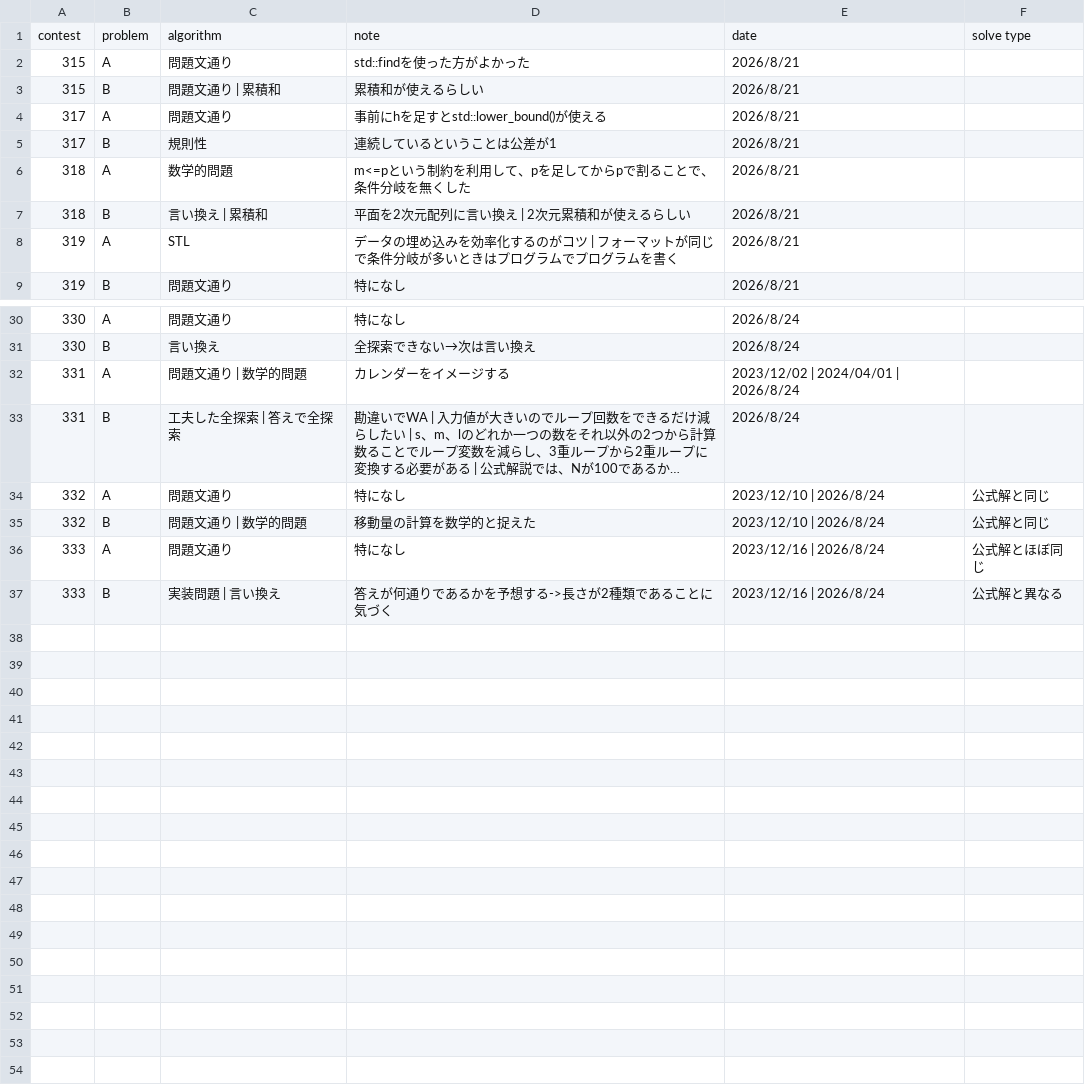
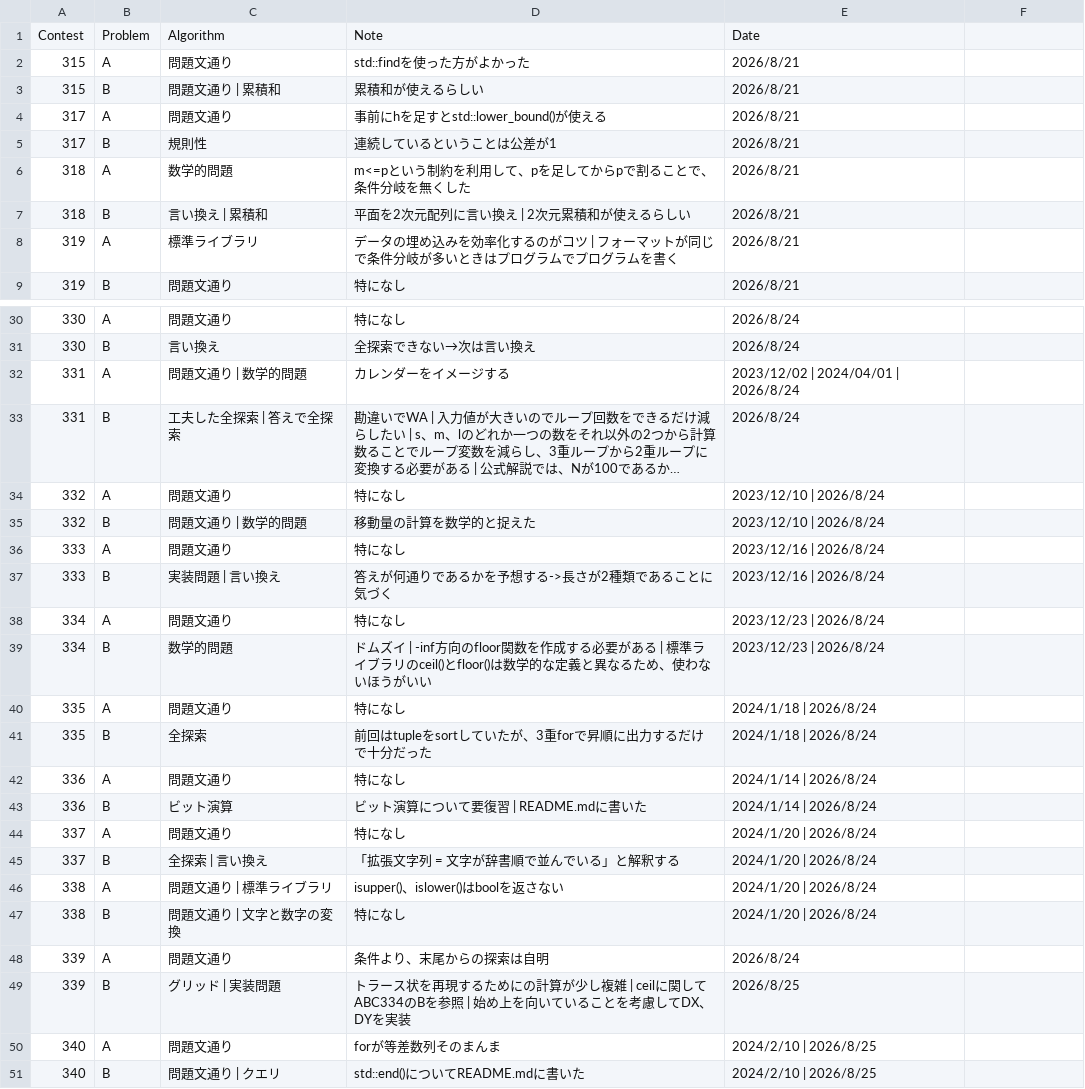
Before and after one commit to HarukiCodes/abc-solves, a CSV file: 301-400/solve_note_cpp.csv, drawn as a sheet; only a part is shown, gaps mark what is left out; long unchanged cells end in …; removed rows and columns are numbered as before the commit, all else as after; the diff covers the shown part only; the diff names each change by its address in the sheet, - before the commit and + after, or states it on an @@ line.

```diff
--- a/301-400/solve_note_cpp.csv
+++ b/301-400/solve_note_cpp.csv
-row 1: contest | problem | algorithm | note | date | solve type
+row 1: Contest | Problem | Algorithm | Note | Date
-C8: STL
+C8: 標準ライブラリ
-F34:F35: 公式解と同じ
+F34:F35: (empty)
-F36: 公式解とほぼ同じ
+F36: (empty)
-F37: 公式解と異なる
+F37: (empty)
+row 38: 334 | A | 問題文通り | 特になし | 2023/12/23 | 2026/8/24
+row 39: 334 | B | 数学的問題 | ドムズイ | -inf方向のfloor関数を作成する必要がある | 標準ライブラリのceil()とfloor()は数学的な定義と異なるため、使わないほうがいい | 2023/12/23 | 2026/8/24
+row 40: 335 | A | 問題文通り | 特になし | 2024/1/18 | 2026/8/24
+row 41: 335 | B | 全探索 | 前回はtupleをsortしていたが、3重forで昇順に出力するだけで十分だった | 2024/1/18 | 2026/8/24
+row 42: 336 | A | 問題文通り | 特になし | 2024/1/14 | 2026/8/24
+row 43: 336 | B | ビット演算 | ビット演算について要復習 | README.mdに書いた | 2024/1/14 | 2026/8/24
+row 44: 337 | A | 問題文通り | 特になし | 2024/1/20 | 2026/8/24
+row 45: 337 | B | 全探索 | 言い換え | 「拡張文字列 = 文字が辞書順で並んでいる」と解釈する | 2024/1/20 | 2026/8/24
+row 46: 338 | A | 問題文通り | 標準ライブラリ | isupper()、islower()はboolを返さない | 2024/1/20 | 2026/8/24
+row 47: 338 | B | 問題文通り | 文字と数字の変換 | 特になし | 2024/1/20 | 2026/8/24
+row 48: 339 | A | 問題文通り | 条件より、末尾からの探索は自明 | 2026/8/24
+row 49: 339 | B | グリッド | 実装問題 | トラース状を再現するためにの計算が少し複雑 | ceilに関してABC334のBを参照 | 始め上を向いていることを考慮してDX、DYを実装 | 2026/8/25
+row 50: 340 | A | 問題文通り | forが等差数列そのまんま | 2024/2/10 | 2026/8/25
+row 51: 340 | B | 問題文通り | クエリ | std::end()についてREADME.mdに書いた | 2024/2/10 | 2026/8/25
```
Also changed, not shown: 2 edited cells elsewhere in this file, 20 other files.
